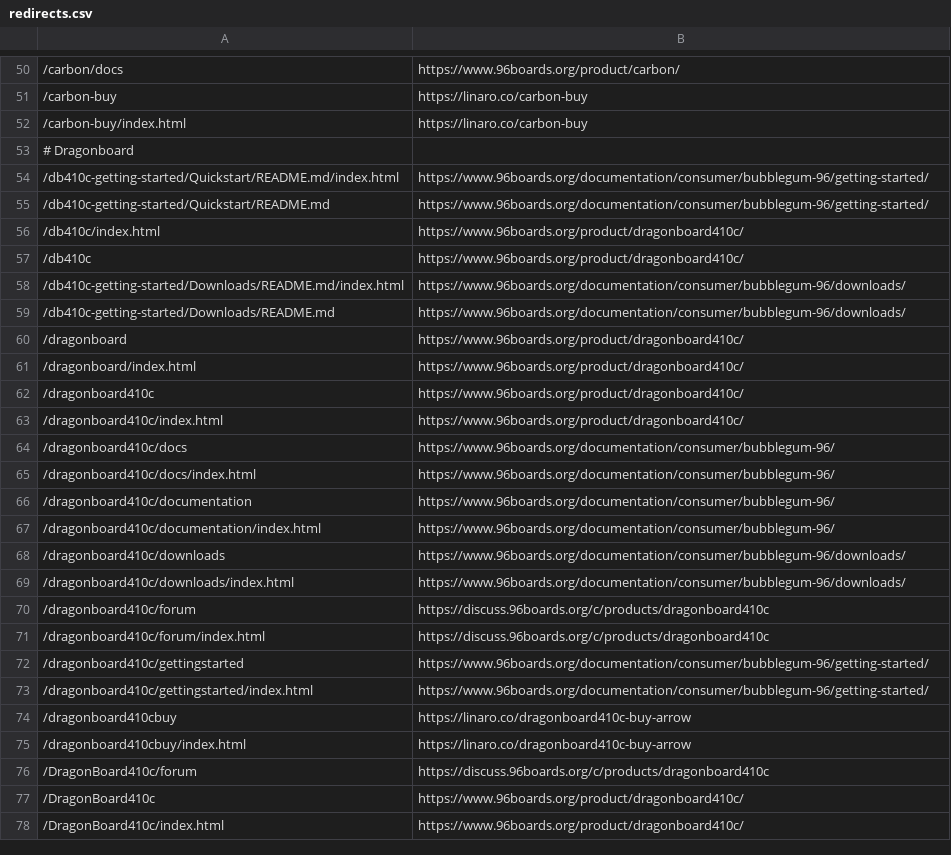
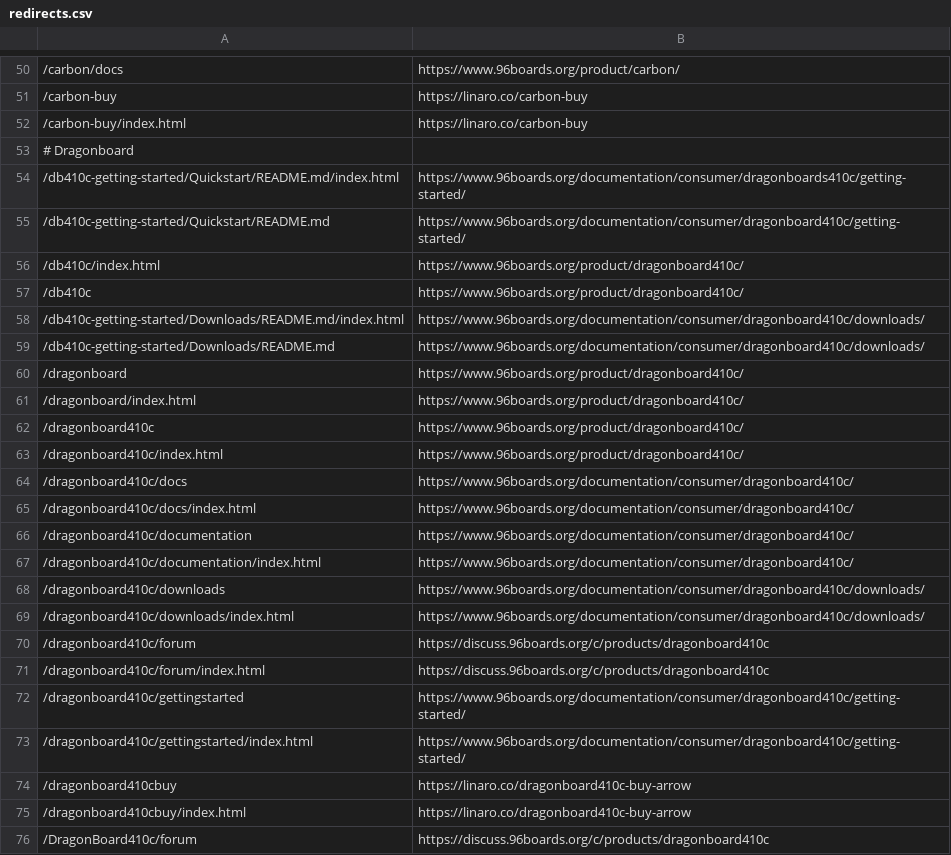
Before and after one commit to 96boards/website, a CSV file: _data/redirects.csv, drawn as a sheet; only a part is shown, gaps mark what is left out; the shorter side is filled out with more unchanged rows; the diff covers the shown part only.

Commit message:
corrected links for dragonboard410c
Signed-off-by: Sahaj Sarup <sahaj.sarup@linaro.org>

```diff
--- a/_data/redirects.csv
+++ b/_data/redirects.csv
@@ -53,8 +53,8 @@
 # Dragonboard
-/db410c-getting-started/Quickstart/README.md/index.html,https://www.96boards.org/documentation/consumer/bubblegum-96/getting-started/
-/db410c-getting-started/Quickstart/README.md,https://www.96boards.org/documentation/consumer/bubblegum-96/getting-started/
+/db410c-getting-started/Quickstart/README.md/index.html,https://www.96boards.org/documentation/consumer/dragonboards410c/getting-started/
+/db410c-getting-started/Quickstart/README.md,https://www.96boards.org/documentation/consumer/dragonboard410c/getting-started/
 /db410c/index.html,https://www.96boards.org/product/dragonboard410c/
 /db410c,https://www.96boards.org/product/dragonboard410c/
-/db410c-getting-started/Downloads/README.md/index.html,https://www.96boards.org/documentation/consumer/bubblegum-96/downloads/
-/db410c-getting-started/Downloads/README.md,https://www.96boards.org/documentation/consumer/bubblegum-96/downloads/
+/db410c-getting-started/Downloads/README.md/index.html,https://www.96boards.org/documentation/consumer/dragonboard410c/downloads/
+/db410c-getting-started/Downloads/README.md,https://www.96boards.org/documentation/consumer/dragonboard410c/downloads/
 /dragonboard,https://www.96boards.org/product/dragonboard410c/
@@ -63,12 +63,12 @@
 /dragonboard410c/index.html,https://www.96boards.org/product/dragonboard410c/
-/dragonboard410c/docs,https://www.96boards.org/documentation/consumer/bubblegum-96/
-/dragonboard410c/docs/index.html,https://www.96boards.org/documentation/consumer/bubblegum-96/
-/dragonboard410c/documentation,https://www.96boards.org/documentation/consumer/bubblegum-96/
-/dragonboard410c/documentation/index.html,https://www.96boards.org/documentation/consumer/bubblegum-96/
-/dragonboard410c/downloads,https://www.96boards.org/documentation/consumer/bubblegum-96/downloads/
-/dragonboard410c/downloads/index.html,https://www.96boards.org/documentation/consumer/bubblegum-96/downloads/
+/dragonboard410c/docs,https://www.96boards.org/documentation/consumer/dragonboard410c/
+/dragonboard410c/docs/index.html,https://www.96boards.org/documentation/consumer/dragonboard410c/
+/dragonboard410c/documentation,https://www.96boards.org/documentation/consumer/dragonboard410c/
+/dragonboard410c/documentation/index.html,https://www.96boards.org/documentation/consumer/dragonboard410c/
+/dragonboard410c/downloads,https://www.96boards.org/documentation/consumer/dragonboard410c/downloads/
+/dragonboard410c/downloads/index.html,https://www.96boards.org/documentation/consumer/dragonboard410c/downloads/
 /dragonboard410c/forum,https://discuss.96boards.org/c/products/dragonboard410c
 /dragonboard410c/forum/index.html,https://discuss.96boards.org/c/products/dragonboard410c
-/dragonboard410c/gettingstarted,https://www.96boards.org/documentation/consumer/bubblegum-96/getting-started/
-/dragonboard410c/gettingstarted/index.html,https://www.96boards.org/documentation/consumer/bubblegum-96/getting-started/
+/dragonboard410c/gettingstarted,https://www.96boards.org/documentation/consumer/dragonboard410c/getting-started/
+/dragonboard410c/gettingstarted/index.html,https://www.96boards.org/documentation/consumer/dragonboard410c/getting-started/
 /dragonboard410cbuy,https://linaro.co/dragonboard410c-buy-arrow
```
Also changed, not shown: 6 edited cells elsewhere in this file.
